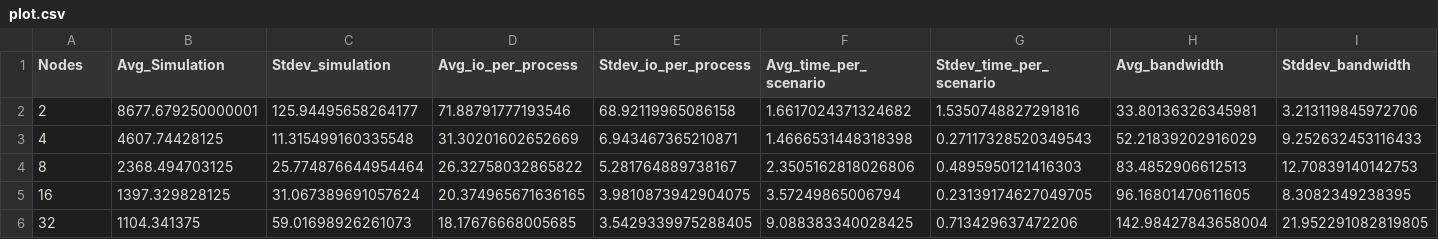
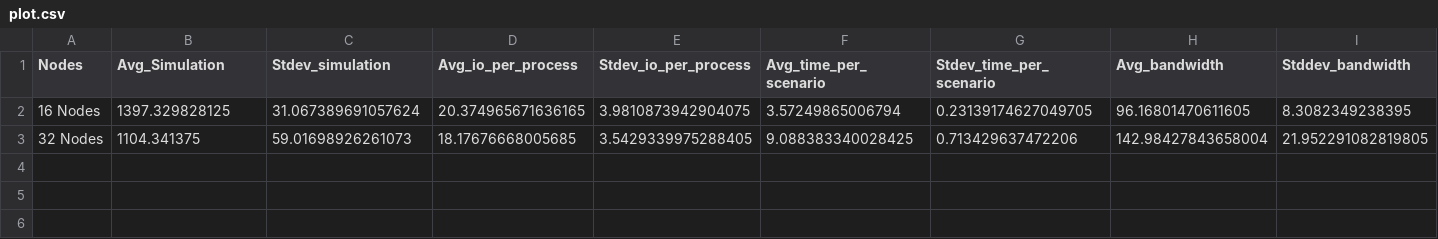
Before and after one commit to mbrcruz/SDDP-MPIO-Latex, a CSV file: Pesquisas/Results/AWS/Lustre - 1536 Series - Sem rede- MPIO/plot.csv, drawn as a sheet; only a part is shown; removed rows and columns are numbered as before the commit, all else as after; rows hold the shown columns only; the diff names each change by its address in the sheet, - before the commit and + after, or states it on an @@ line.

Commit message:
todo plot OSTs

```diff
--- a/Pesquisas/Results/AWS/Lustre - 1536 Series - Sem rede- MPIO/plot.csv
+++ b/Pesquisas/Results/AWS/Lustre - 1536 Series - Sem rede- MPIO/plot.csv
-row 2: 2 | 8677.679250000001 | 125.94495658264177 | 71.88791777193546 | 68.92119965086158 | 1.6617024371324682 | 1.5350748827291816 | 33.80136326345981 | 3.213119845972706
-row 3: 4 | 4607.74428125 | 11.315499160335548 | 31.30201602652669 | 6.943467365210871 | 1.4666531448318398 | 0.27117328520349543 | 52.21839202916029 | 9.252632453116433
-row 4: 8 | 2368.494703125 | 25.774876644954464 | 26.32758032865822 | 5.281764889738167 | 2.3505162818026806 | 0.4895950121416303 | 83.4852906612513 | 12.70839140142753
-A2 (Nodes): 16
+A2 (Nodes): 16 Nodes
-A3 (Nodes): 32
+A3 (Nodes): 32 Nodes
```
Also changed, not shown: 3 other files.
